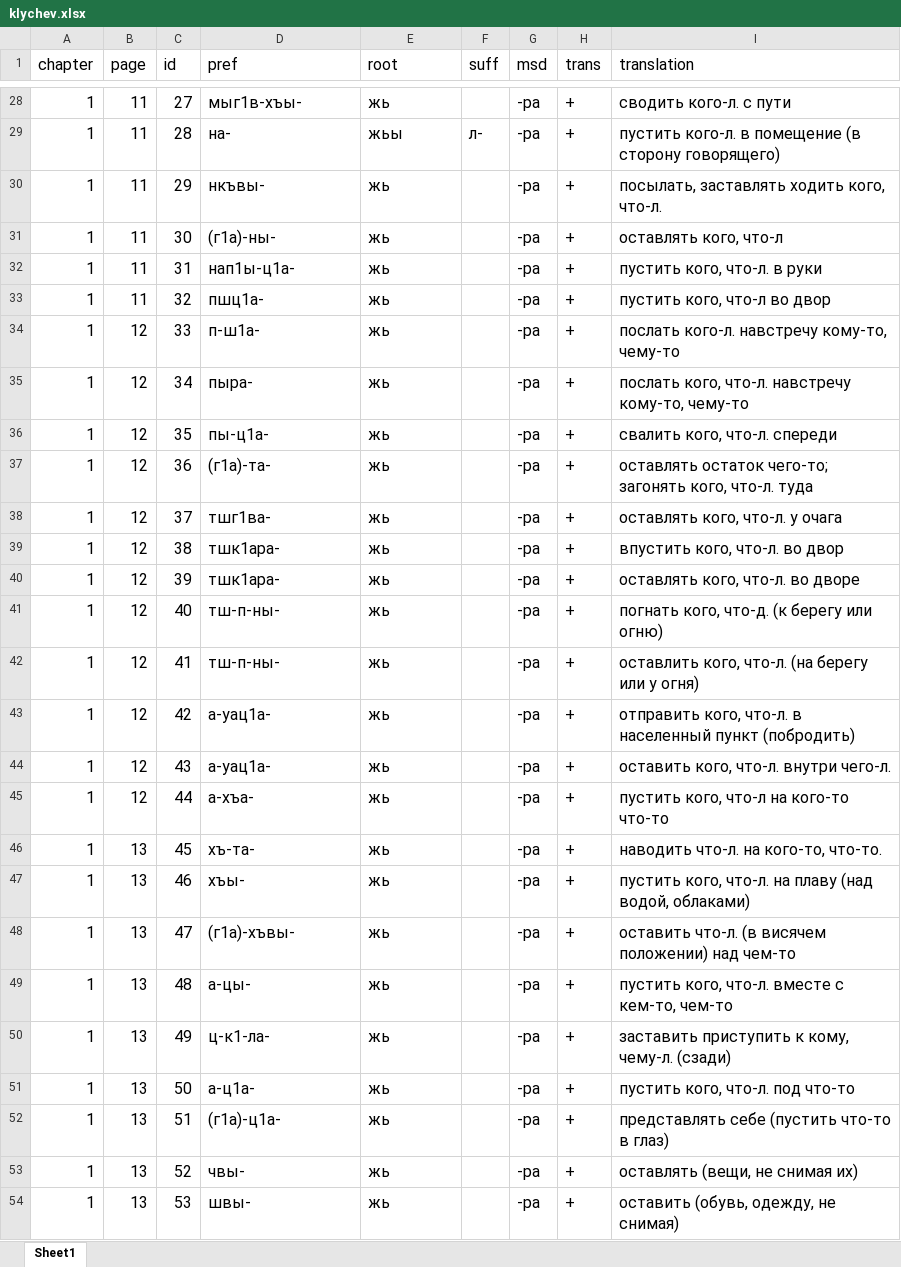
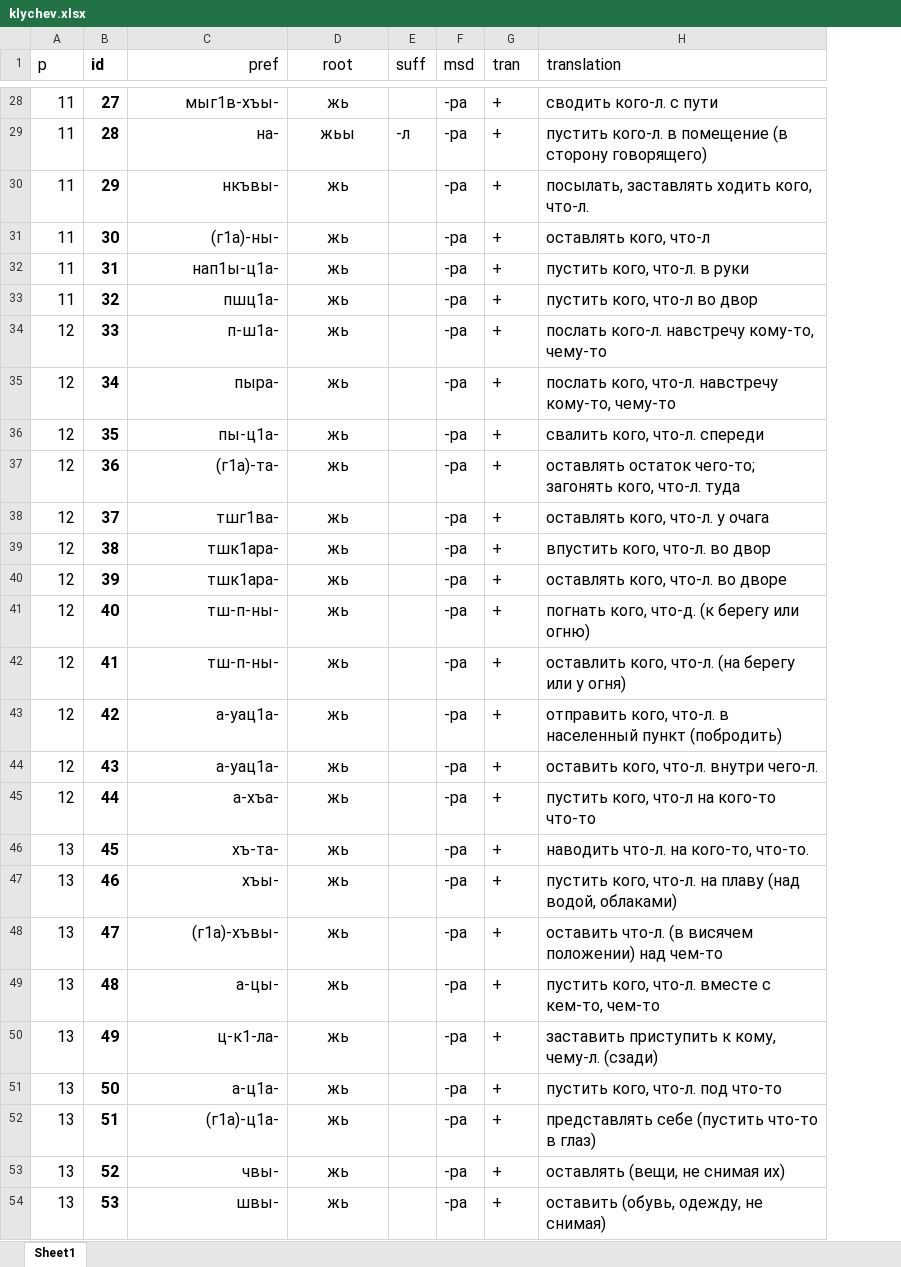
Before and after one commit to agricolamz/klychev, an Excel workbook: klychev.xlsx, sheet Sheet1, drawn as a sheet; only a part is shown, gaps mark what is left out; values as stored, in another font and other column widths than the file's, no borders; charts and pictures not drawn; removed rows and columns are numbered as before the commit, all else as after; the diff covers the shown part only; the diff names each change by its address in the sheet, - before the commit and + after, or states it on an @@ line.

```diff
--- a/klychev.xlsx (sheet Sheet1)
+++ b/klychev.xlsx (sheet Sheet1)
-column A (chapter), rows 28-54: all 1
-A1: page
+A1: p
-B1:B54 bold: off
+B1:B54 bold: on
-C1:C54 alignment: left
+C1:C54 alignment: right
-D1:D54 alignment: left
+D1:D54 alignment: center
-G1: trans
+G1: tran
-E29 (suff): л-
+E29 (suff): -л
```
Also changed, not shown: 355 edited cells and cell formats elsewhere in this sheet, 1 other file.
